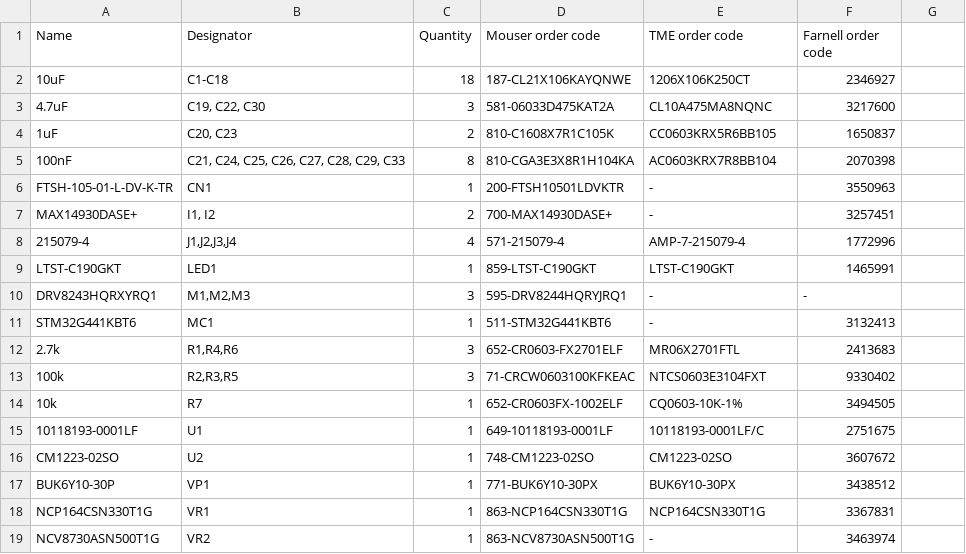
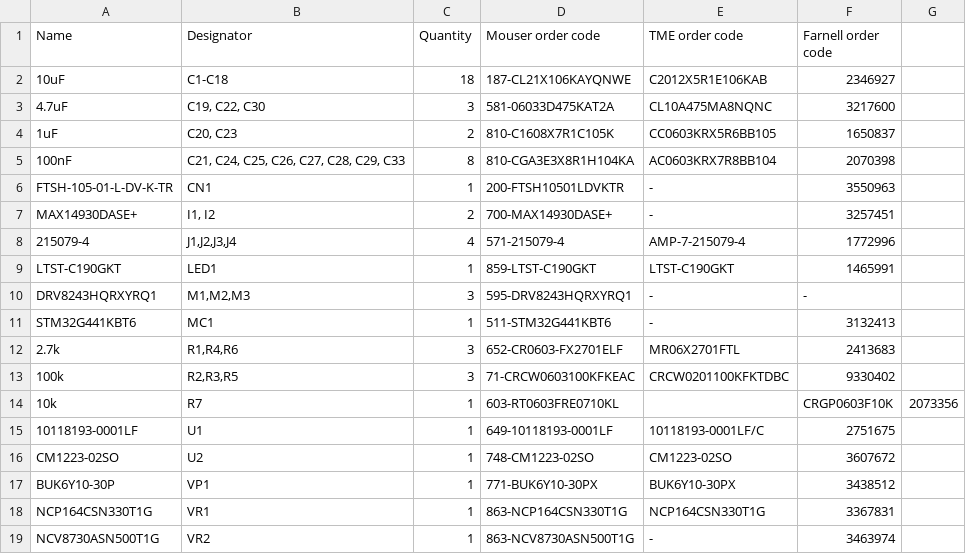
Before and after one commit to ut-robotics/picr22-team-jackbot, a TSV file: electronics/BOM.tsv, drawn as a sheet.

Commit message:
Update BOM.tsv

```diff
--- a/electronics/BOM.tsv
+++ b/electronics/BOM.tsv
@@ -1,3 +1,3 @@
 Name	Designator	Quantity	Mouser order code	TME order code	Farnell order code
-10uF	C1-C18	18	187-CL21X106KAYQNWE	1206X106K250CT	2346927
+10uF	C1-C18	18	187-CL21X106KAYQNWE	C2012X5R1E106KAB	2346927
 4.7uF	C19, C22, C30	3	581-06033D475KAT2A	CL10A475MA8NQNC	3217600
@@ -9,7 +9,7 @@ MAX14930DASE+	I1, I2	2	700-MAX14930DASE+	-	3257451
 LTST-C190GKT	LED1	1	859-LTST-C190GKT	LTST-C190GKT	1465991
-DRV8243HQRXYRQ1	M1,M2,M3	3	595-DRV8244HQRYJRQ1	-	-
+DRV8243HQRXYRQ1	M1,M2,M3	3	595-DRV8243HQRXYRQ1	-	-
 STM32G441KBT6	MC1	1	511-STM32G441KBT6	-	3132413
 2.7k	R1,R4,R6	3	652-CR0603-FX2701ELF	MR06X2701FTL	2413683
-100k	R2,R3,R5	3	71-CRCW0603100KFKEAC	NTCS0603E3104FXT	9330402
-10k	R7	1	652-CR0603FX-1002ELF	CQ0603-10K-1%	3494505
+100k	R2,R3,R5	3	71-CRCW0603100KFKEAC	CRCW0201100KFKTDBC	9330402
+10k	R7	1	603-RT0603FRE0710KL		CRGP0603F10K	2073356	
 10118193-0001LF	U1	1	649-10118193-0001LF	10118193-0001LF/C	2751675
```
